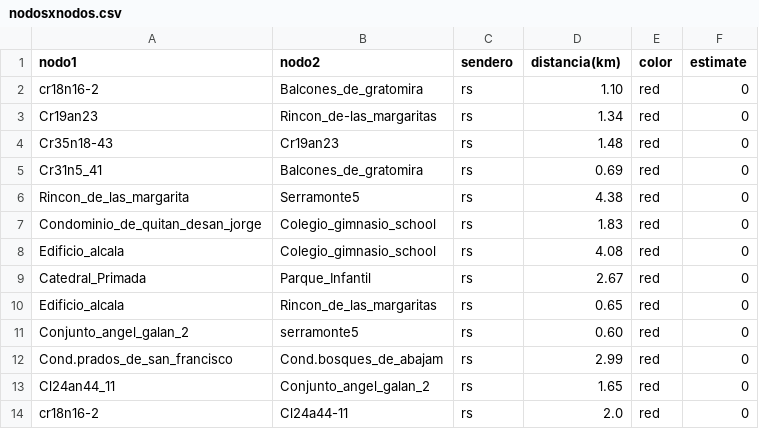
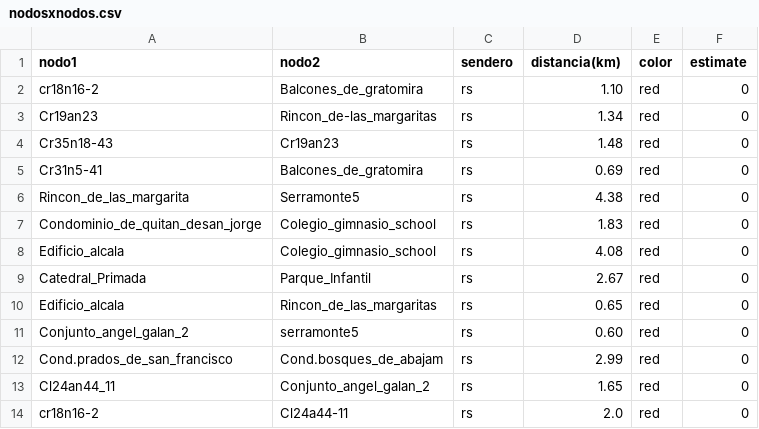
Before and after one commit to Levianthanx/rutas, a CSV file: nodosxnodos.csv, drawn as a sheet.

Commit message:
Update nodosxnodos.csv

```diff
--- a/nodosxnodos.csv
+++ b/nodosxnodos.csv
@@ -4,3 +4,3 @@ Cr19an23,Rincon_de-las_margaritas,rs,1.34,red,0
 Cr35n18-43,Cr19an23,rs,1.48,red,0
-Cr31n5_41,Balcones_de_gratomira,rs,0.69,red,0
+Cr31n5-41,Balcones_de_gratomira,rs,0.69,red,0
 Rincon_de_las_margarita,Serramonte5,rs,4.38,red,0
```
